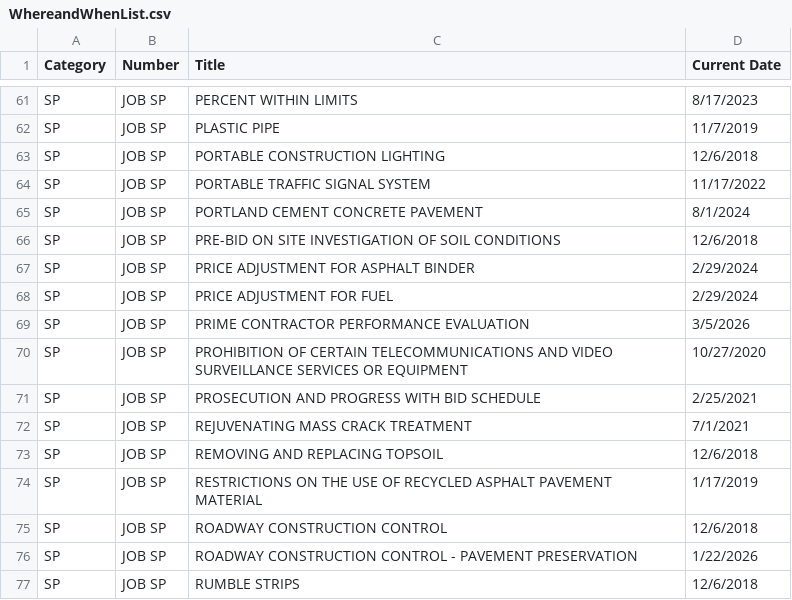
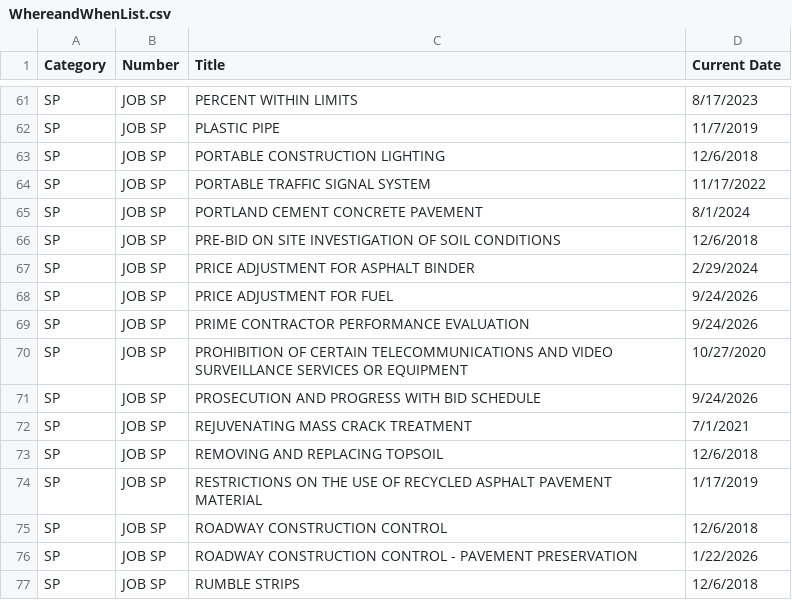
Before and after one commit to niwesh-ardot/ARDOT-CCD-Toolkit, a CSV file: data/WhereandWhenList.csv, drawn as a sheet; only a part is shown, gaps mark what is left out.

Commit message:
Job SP November Change: Price Adjustment For Fuel Only change out on November jobs containing Rock Fill; Prime Contractor Performance Evaluation; Prosecution and Progress with Bid Schedule

```diff
--- a/data/WhereandWhenList.csv
+++ b/data/WhereandWhenList.csv
@@ -67,6 +67,6 @@ SP,JOB SP,PRE-BID ON SITE INVESTIGATION OF SOIL CONDITIONS,12/6/2018
 SP,JOB SP,PRICE ADJUSTMENT FOR ASPHALT BINDER,2/29/2024
-SP,JOB SP,PRICE ADJUSTMENT FOR FUEL,2/29/2024
-SP,JOB SP,PRIME CONTRACTOR PERFORMANCE EVALUATION,3/5/2026
+SP,JOB SP,PRICE ADJUSTMENT FOR FUEL,9/24/2026
+SP,JOB SP,PRIME CONTRACTOR PERFORMANCE EVALUATION,9/24/2026
 SP,JOB SP,PROHIBITION OF CERTAIN TELECOMMUNICATIONS AND VIDEO SURVEILLANCE SERVICES OR EQUIPMENT,10/27/2020
-SP,JOB SP,PROSECUTION AND PROGRESS WITH BID SCHEDULE,2/25/2021
+SP,JOB SP,PROSECUTION AND PROGRESS WITH BID SCHEDULE,9/24/2026
 SP,JOB SP,REJUVENATING MASS CRACK TREATMENT,7/1/2021
```
